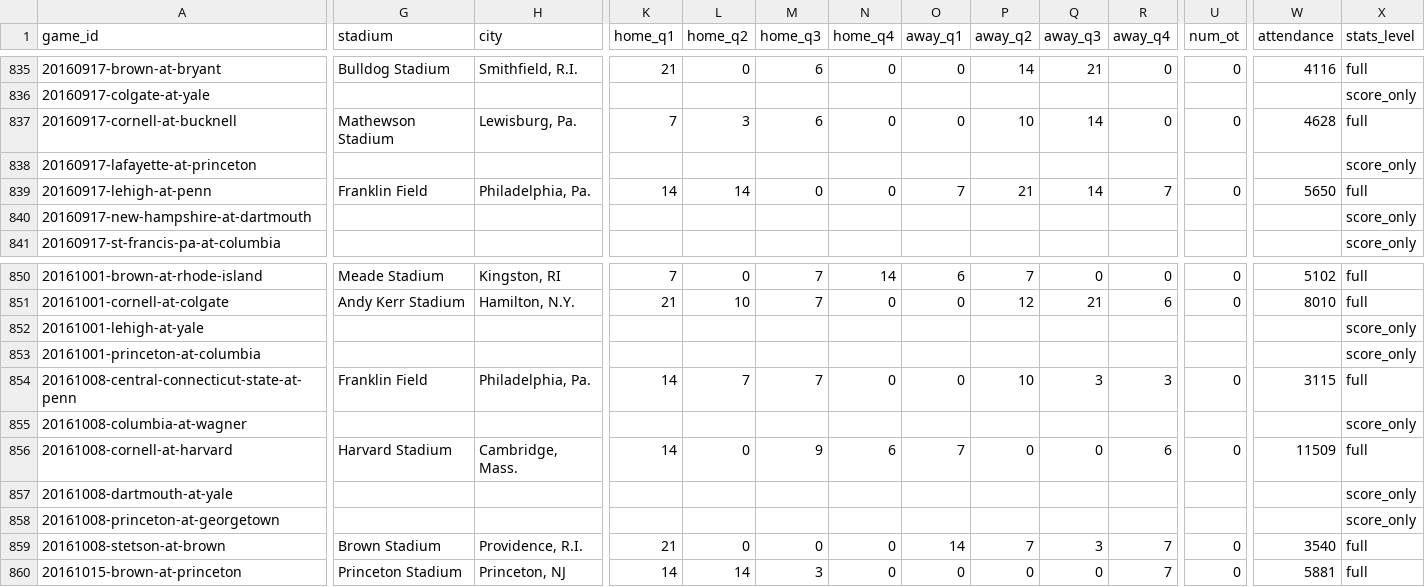
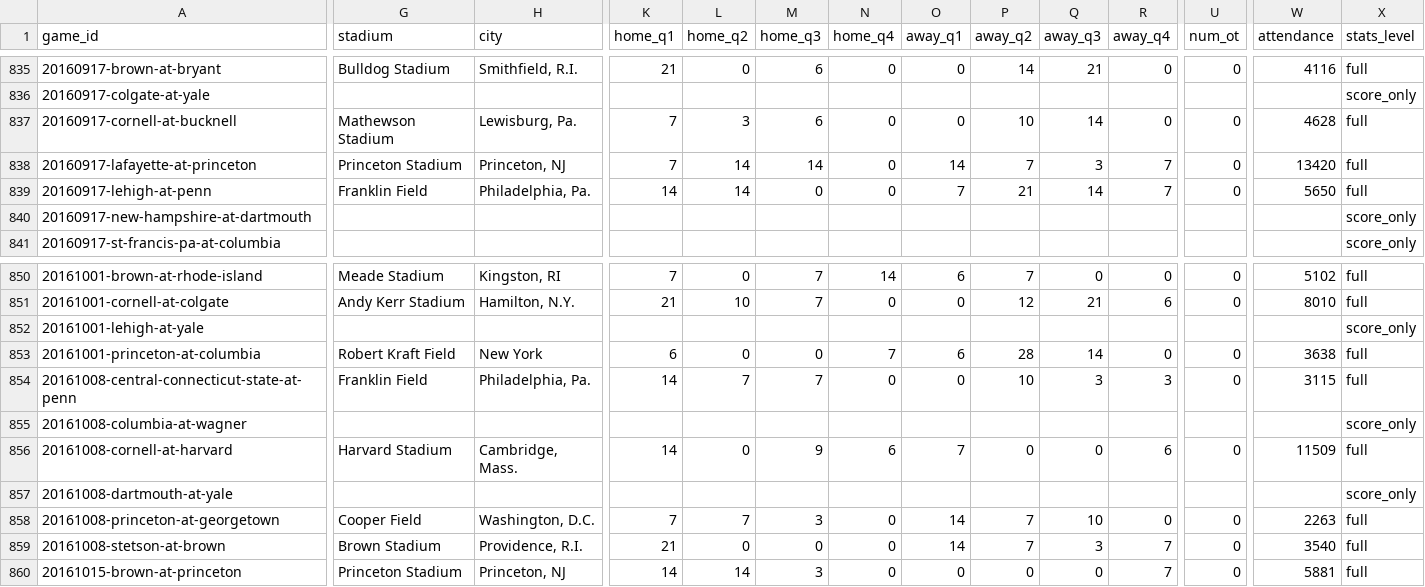
Before and after one commit to JaimeCastrellon/Web-Crawler, a CSV file: data/processed/games.csv, drawn as a sheet; only a part is shown, gaps mark what is left out; the diff covers the shown part only; the diff names each change by its address in the sheet, - before the commit and + after, or states it on an @@ line.

```diff
--- a/data/processed/games.csv
+++ b/data/processed/games.csv
-G838 (stadium): (empty)
+G838 (stadium): Princeton Stadium
-H838 (city): (empty)
+H838 (city): Princeton, NJ
-K838 (home_q1): (empty)
+K838 (home_q1): 7
-L838 (home_q2): (empty)
+L838 (home_q2): 14
-M838 (home_q3): (empty)
+M838 (home_q3): 14
-N838 (home_q4): (empty)
+N838 (home_q4): 0
-O838 (away_q1): (empty)
+O838 (away_q1): 14
-P838 (away_q2): (empty)
+P838 (away_q2): 7
-Q838 (away_q3): (empty)
+Q838 (away_q3): 3
-R838 (away_q4): (empty)
+R838 (away_q4): 7
-U838 (num_ot): (empty)
+U838 (num_ot): 0
-W838 (attendance): (empty)
+W838 (attendance): 13420
-X838 (stats_level): score_only
+X838 (stats_level): full
-G853 (stadium): (empty)
+G853 (stadium): Robert Kraft Field
-H853 (city): (empty)
+H853 (city): New York
-K853 (home_q1): (empty)
+K853 (home_q1): 6
-L853 (home_q2): (empty)
+L853 (home_q2): 0
-M853 (home_q3): (empty)
+M853 (home_q3): 0
-N853 (home_q4): (empty)
+N853 (home_q4): 7
-O853 (away_q1): (empty)
+O853 (away_q1): 6
-P853 (away_q2): (empty)
+P853 (away_q2): 28
-Q853 (away_q3): (empty)
+Q853 (away_q3): 14
-R853 (away_q4): (empty)
+R853 (away_q4): 0
-U853 (num_ot): (empty)
+U853 (num_ot): 0
-W853 (attendance): (empty)
+W853 (attendance): 3638
-X853 (stats_level): score_only
+X853 (stats_level): full
-G858 (stadium): (empty)
+G858 (stadium): Cooper Field
-H858 (city): (empty)
+H858 (city): Washington, D.C.
-K858 (home_q1): (empty)
+K858 (home_q1): 7
-L858 (home_q2): (empty)
+L858 (home_q2): 7
-M858 (home_q3): (empty)
+M858 (home_q3): 3
-N858 (home_q4): (empty)
+N858 (home_q4): 0
-O858 (away_q1): (empty)
+O858 (away_q1): 14
-P858 (away_q2): (empty)
+P858 (away_q2): 7
-Q858 (away_q3): (empty)
+Q858 (away_q3): 10
-R858 (away_q4): (empty)
+R858 (away_q4): 0
-U858 (num_ot): (empty)
+U858 (num_ot): 0
-W858 (attendance): (empty)
+W858 (attendance): 2263
-X858 (stats_level): score_only
+X858 (stats_level): full
```
Also changed, not shown: 63 edited cells elsewhere in this file, data/processed/team_game_stats.csv, data/processed/train/games.csv, 14 other files.
